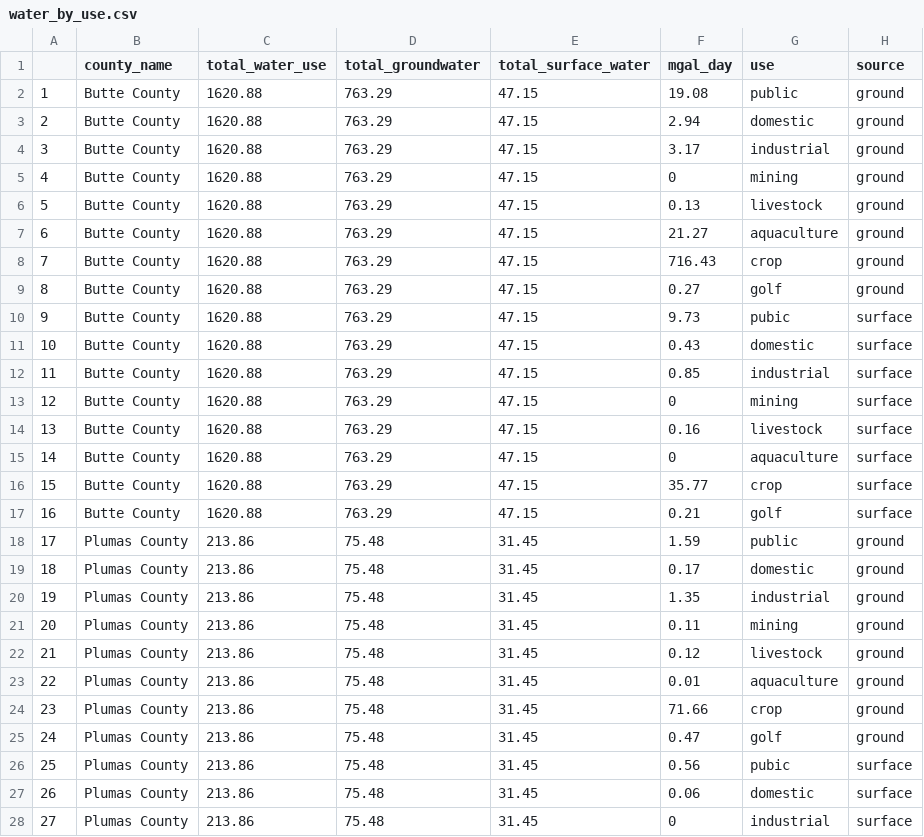
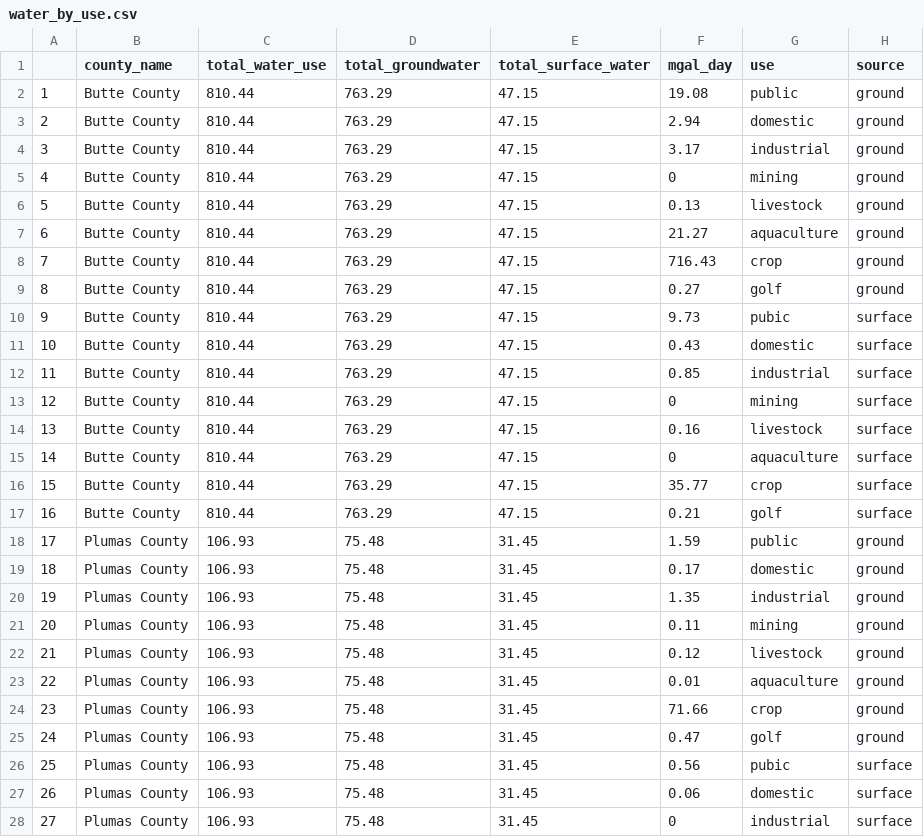
Before and after one commit to lauren-puffer/esm224-water-use, a CSV file: data/water_by_use.csv, drawn as a sheet; only a part is shown; the diff covers the shown part only.

```diff
--- a/data/water_by_use.csv
+++ b/data/water_by_use.csv
@@ -1,28 +1,28 @@
 "","county_name","total_water_use","total_groundwater","total_surface_water","mgal_day","use","source"
-"1","Butte County",1620.88,763.29,47.15,19.08,"public","ground"
-"2","Butte County",1620.88,763.29,47.15,2.94,"domestic","ground"
-"3","Butte County",1620.88,763.29,47.15,3.17,"industrial","ground"
-"4","Butte County",1620.88,763.29,47.15,0,"mining","ground"
-"5","Butte County",1620.88,763.29,47.15,0.13,"livestock","ground"
-"6","Butte County",1620.88,763.29,47.15,21.27,"aquaculture","ground"
-"7","Butte County",1620.88,763.29,47.15,716.43,"crop","ground"
-"8","Butte County",1620.88,763.29,47.15,0.27,"golf","ground"
-"9","Butte County",1620.88,763.29,47.15,9.73,"pubic","surface"
-"10","Butte County",1620.88,763.29,47.15,0.43,"domestic","surface"
-"11","Butte County",1620.88,763.29,47.15,0.85,"industrial","surface"
-"12","Butte County",1620.88,763.29,47.15,0,"mining","surface"
-"13","Butte County",1620.88,763.29,47.15,0.16,"livestock","surface"
-"14","Butte County",1620.88,763.29,47.15,0,"aquaculture","surface"
-"15","Butte County",1620.88,763.29,47.15,35.77,"crop","surface"
-"16","Butte County",1620.88,763.29,47.15,0.21,"golf","surface"
-"17","Plumas County",213.86,75.48,31.45,1.59,"public","ground"
-"18","Plumas County",213.86,75.48,31.45,0.17,"domestic","ground"
-"19","Plumas County",213.86,75.48,31.45,1.35,"industrial","ground"
-"20","Plumas County",213.86,75.48,31.45,0.11,"mining","ground"
-"21","Plumas County",213.86,75.48,31.45,0.12,"livestock","ground"
-"22","Plumas County",213.86,75.48,31.45,0.01,"aquaculture","ground"
-"23","Plumas County",213.86,75.48,31.45,71.66,"crop","ground"
-"24","Plumas County",213.86,75.48,31.45,0.47,"golf","ground"
-"25","Plumas County",213.86,75.48,31.45,0.56,"pubic","surface"
-"26","Plumas County",213.86,75.48,31.45,0.06,"domestic","surface"
-"27","Plumas County",213.86,75.48,31.45,0,"industrial","surface"
+"1","Butte County",810.44,763.29,47.15,19.08,"public","ground"
+"2","Butte County",810.44,763.29,47.15,2.94,"domestic","ground"
+"3","Butte County",810.44,763.29,47.15,3.17,"industrial","ground"
+"4","Butte County",810.44,763.29,47.15,0,"mining","ground"
+"5","Butte County",810.44,763.29,47.15,0.13,"livestock","ground"
+"6","Butte County",810.44,763.29,47.15,21.27,"aquaculture","ground"
+"7","Butte County",810.44,763.29,47.15,716.43,"crop","ground"
+"8","Butte County",810.44,763.29,47.15,0.27,"golf","ground"
+"9","Butte County",810.44,763.29,47.15,9.73,"pubic","surface"
+"10","Butte County",810.44,763.29,47.15,0.43,"domestic","surface"
+"11","Butte County",810.44,763.29,47.15,0.85,"industrial","surface"
+"12","Butte County",810.44,763.29,47.15,0,"mining","surface"
+"13","Butte County",810.44,763.29,47.15,0.16,"livestock","surface"
+"14","Butte County",810.44,763.29,47.15,0,"aquaculture","surface"
+"15","Butte County",810.44,763.29,47.15,35.77,"crop","surface"
+"16","Butte County",810.44,763.29,47.15,0.21,"golf","surface"
+"17","Plumas County",106.93,75.48,31.45,1.59,"public","ground"
+"18","Plumas County",106.93,75.48,31.45,0.17,"domestic","ground"
+"19","Plumas County",106.93,75.48,31.45,1.35,"industrial","ground"
+"20","Plumas County",106.93,75.48,31.45,0.11,"mining","ground"
+"21","Plumas County",106.93,75.48,31.45,0.12,"livestock","ground"
+"22","Plumas County",106.93,75.48,31.45,0.01,"aquaculture","ground"
+"23","Plumas County",106.93,75.48,31.45,71.66,"crop","ground"
+"24","Plumas County",106.93,75.48,31.45,0.47,"golf","ground"
+"25","Plumas County",106.93,75.48,31.45,0.56,"pubic","surface"
+"26","Plumas County",106.93,75.48,31.45,0.06,"domestic","surface"
+"27","Plumas County",106.93,75.48,31.45,0,"industrial","surface"
```
Also changed, not shown: 21 edited cells elsewhere in this file, 1 other file.
